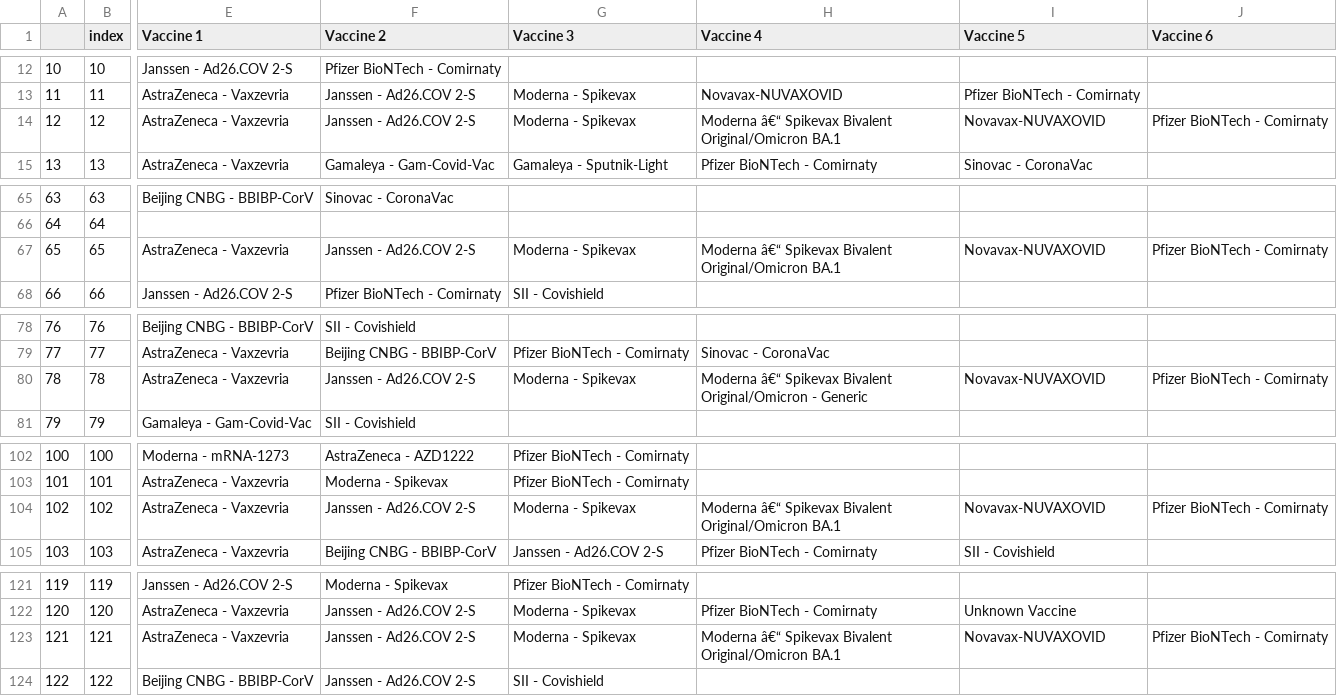
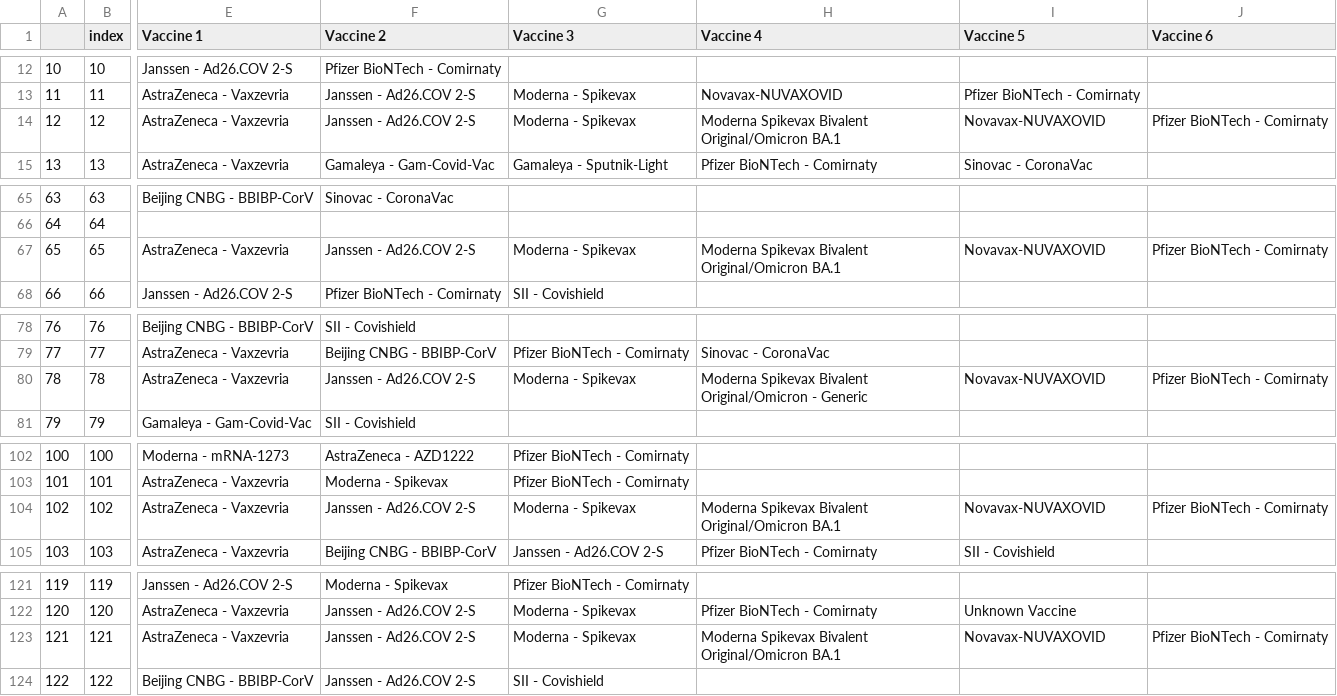
Before and after one commit to AliceLiu17/VIsualization-Covid-Efficacy, a CSV file: data/Covid Vaccine Split [FINAL].csv, drawn as a sheet; only a part is shown, gaps mark what is left out; the diff covers the shown part only; the diff names each change by its address in the sheet, - before the commit and + after, or states it on an @@ line.

```diff
--- a/data/Covid Vaccine Split [FINAL].csv
+++ b/data/Covid Vaccine Split [FINAL].csv
-H14 (Vaccine 4): Moderna â€“ Spikevax Bivalent…
+H14 (Vaccine 4): Moderna Spikevax Bivalent…
-H67 (Vaccine 4): Moderna â€“ Spikevax Bivalent…
+H67 (Vaccine 4): Moderna Spikevax Bivalent…
-H80 (Vaccine 4): Moderna â€“ Spikevax Bivalent…
+H80 (Vaccine 4): Moderna Spikevax Bivalent…
-H104 (Vaccine 4): Moderna â€“ Spikevax Bivalent…
+H104 (Vaccine 4): Moderna Spikevax Bivalent…
-H123 (Vaccine 4): Moderna â€“ Spikevax Bivalent…
+H123 (Vaccine 4): Moderna Spikevax Bivalent…
```
Also changed, not shown: 2 edited cells elsewhere in this file, data/Covid Protection Efficacy By Country - Averaged Out (FINAL DATASET).csv, data/Vaccine_total_countries.csv, 7 other files.
